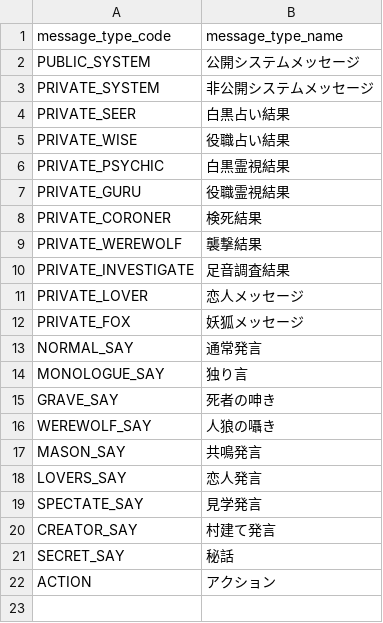
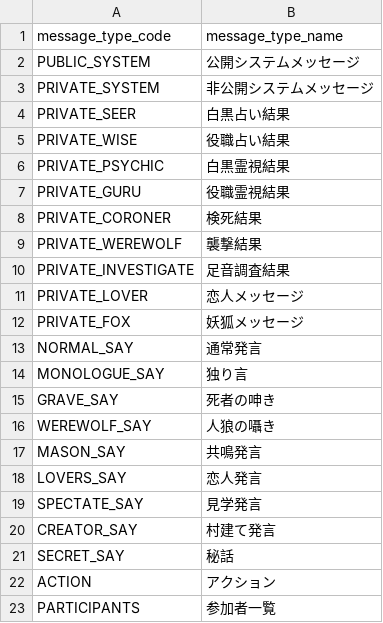
Before and after one commit to h-orito/wolf-mansion, a TSV file: dbflute_wolf_mansiondb/playsql/data/common/tsv/UTF-8/05-MESSAGE_TYPE.tsv, drawn as a sheet; the diff names each change by its address in the sheet, - before the commit and + after, or states it on an @@ line.

Commit message:
参加者一覧メッセージを別途読み込む

```diff
--- a/dbflute_wolf_mansiondb/playsql/data/common/tsv/UTF-8/05-MESSAGE_TYPE.tsv
+++ b/dbflute_wolf_mansiondb/playsql/data/common/tsv/UTF-8/05-MESSAGE_TYPE.tsv
+row 23: PARTICIPANTS | 参加者一覧
```
Also changed, not shown: 18 other files.
